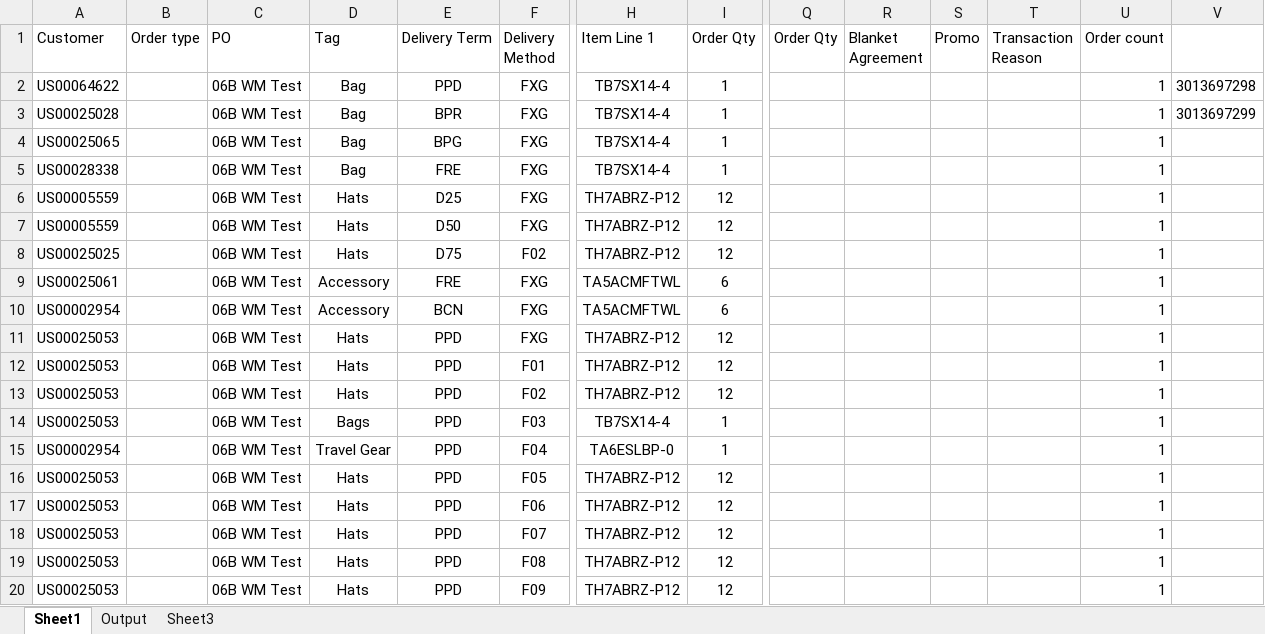
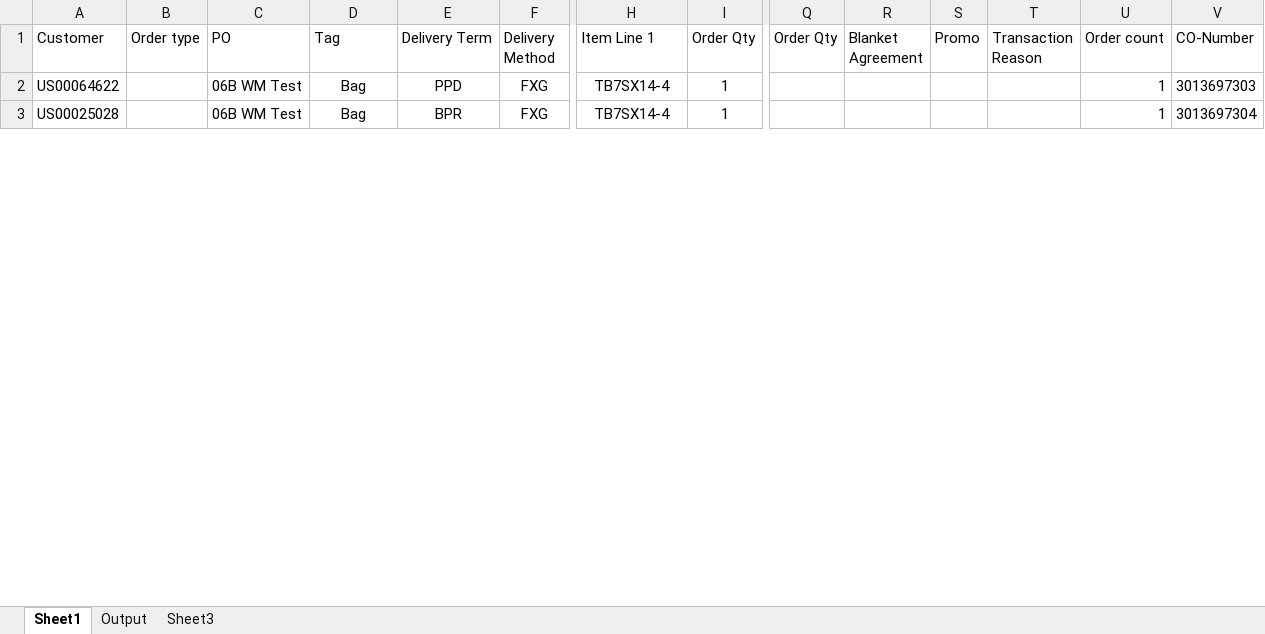
Before and after one commit to hbhardwaj03/Andyz-POC, an Excel workbook: Resources/6-data.xlsx, sheet Sheet1, drawn as a sheet; only a part is shown, gaps mark what is left out; values as stored, in another font and other column widths than the file's, no borders; rows hold the shown columns only; the diff covers the shown part only; the diff names each change by its address in the sheet, - before the commit and + after, or states it on an @@ line.

Commit message:
Index number changed

```diff
--- a/Resources/6-data.xlsx (sheet Sheet1)
+++ b/Resources/6-data.xlsx (sheet Sheet1)
-V1: (empty)
+V1: CO-Number
-V2 (CO-Number): 3013697298
+V2 (CO-Number): 3013697303
-V3 (CO-Number): 3013697299
+V3 (CO-Number): 3013697304
-row 4: US00025065 |  | 06B WM Test | Bag | BPG | FXG | TB7SX14-4 | 1 |  |  |  |  | 1
-row 5: US00028338 |  | 06B WM Test | Bag | FRE | FXG | TB7SX14-4 | 1 |  |  |  |  | 1
-row 6: US00005559 |  | 06B WM Test | Hats | D25 | FXG | TH7ABRZ-P12 | 12 |  |  |  |  | 1
-row 7: US00005559 |  | 06B WM Test | Hats | D50 | FXG | TH7ABRZ-P12 | 12 |  |  |  |  | 1
-row 8: US00025025 |  | 06B WM Test | Hats | D75 | F02 | TH7ABRZ-P12 | 12 |  |  |  |  | 1
-row 9: US00025061 |  | 06B WM Test | Accessory | FRE | FXG | TA5ACMFTWL | 6 |  |  |  |  | 1
-row 10: US00002954 |  | 06B WM Test | Accessory | BCN | FXG | TA5ACMFTWL | 6 |  |  |  |  | 1
-row 11: US00025053 |  | 06B WM Test | Hats | PPD | FXG | TH7ABRZ-P12 | 12 |  |  |  |  | 1
-row 12: US00025053 |  | 06B WM Test | Hats | PPD | F01 | TH7ABRZ-P12 | 12 |  |  |  |  | 1
-row 13: US00025053 |  | 06B WM Test | Hats | PPD | F02 | TH7ABRZ-P12 | 12 |  |  |  |  | 1
-row 14: US00025053 |  | 06B WM Test | Bags | PPD | F03 | TB7SX14-4 | 1 |  |  |  |  | 1
-row 15: US00002954 |  | 06B WM Test | Travel Gear | PPD | F04 | TA6ESLBP-0 | 1 |  |  |  |  | 1
-row 16: US00025053 |  | 06B WM Test | Hats | PPD | F05 | TH7ABRZ-P12 | 12 |  |  |  |  | 1
-row 17: US00025053 |  | 06B WM Test | Hats | PPD | F06 | TH7ABRZ-P12 | 12 |  |  |  |  | 1
-row 18: US00025053 |  | 06B WM Test | Hats | PPD | F07 | TH7ABRZ-P12 | 12 |  |  |  |  | 1
-row 19: US00025053 |  | 06B WM Test | Hats | PPD | F08 | TH7ABRZ-P12 | 12 |  |  |  |  | 1
-row 20: US00025053 |  | 06B WM Test | Hats | PPD | F09 | TH7ABRZ-P12 | 12 |  |  |  |  | 1
```
Also changed, not shown: 39 removed rows and 2 edited cells elsewhere in this sheet, sheet Sheet3, 1 other file.
